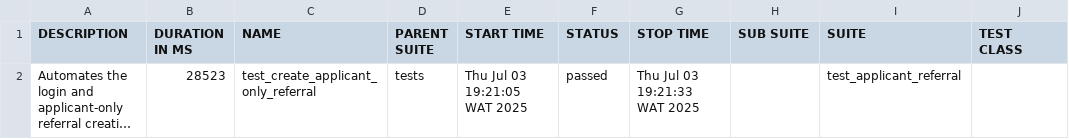
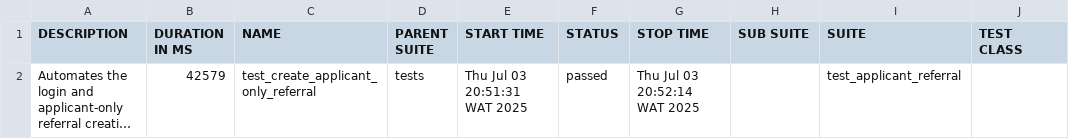
Before and after one commit to ujale/opendoors, a CSV file: allure-report/data/suites.csv, drawn as a sheet; only a part is shown; long unchanged cells end in …; the diff names each change by its address in the sheet, - before the commit and + after, or states it on an @@ line.

```diff
--- a/allure-report/data/suites.csv
+++ b/allure-report/data/suites.csv
-B2 (DURATION IN MS): 28523
+B2 (DURATION IN MS): 42579
-E2 (START TIME): Thu Jul 03 19:21:05 WAT 2025
+E2 (START TIME): Thu Jul 03 20:51:31 WAT 2025
-G2 (STOP TIME): Thu Jul 03 19:21:33 WAT 2025
+G2 (STOP TIME): Thu Jul 03 20:52:14 WAT 2025
```
Also changed, not shown: 28 other files.
